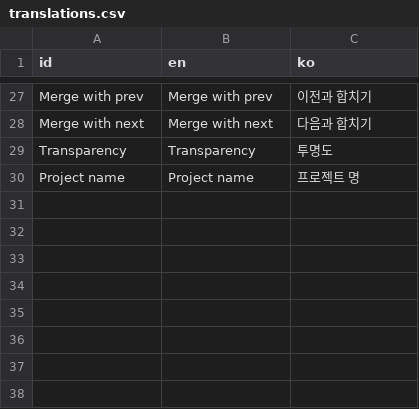
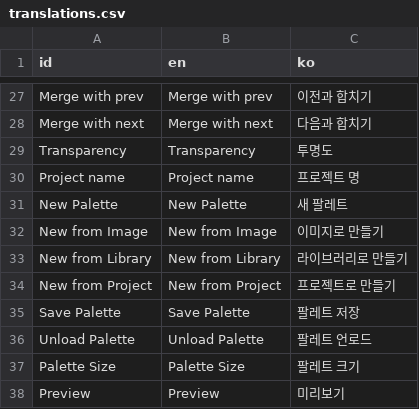
Before and after one commit to gurum77/BRPixel, a CSV file: translation/translations.csv, drawn as a sheet; only a part is shown, gaps mark what is left out; the diff names each change by its address in the sheet, - before the commit and + after, or states it on an @@ line.

```diff
--- a/translation/translations.csv
+++ b/translation/translations.csv
+row 31: New Palette | New Palette | 새 팔레트
+row 32: New from Image | New from Image | 이미지로 만들기
+row 33: New from Library | New from Library | 라이브러리로 만들기
+row 34: New from Project | New from Project | 프로젝트로 만들기
+row 35: Save Palette | Save Palette | 팔레트 저장
+row 36: Unload Palette | Unload Palette | 팔레트 언로드
+row 37: Palette Size | Palette Size | 팔레트 크기
+row 38: Preview | Preview | 미리보기
```
Also changed, not shown: 16 other files.
